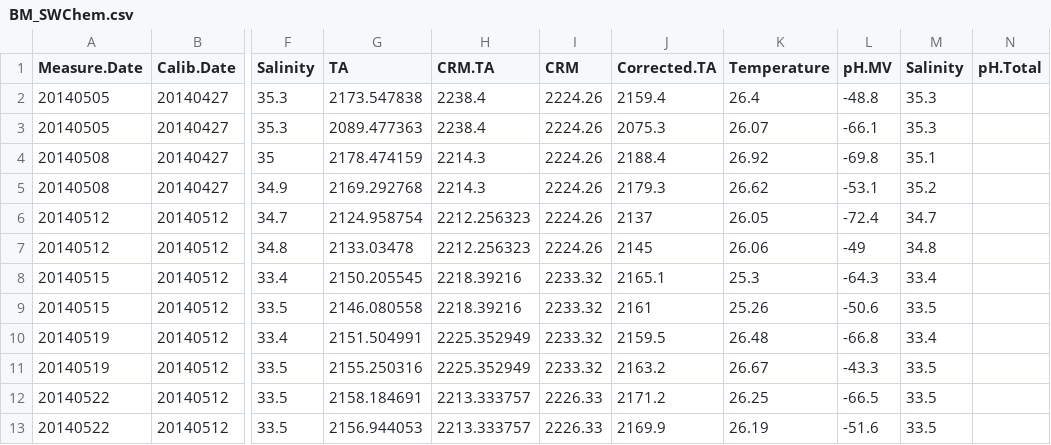
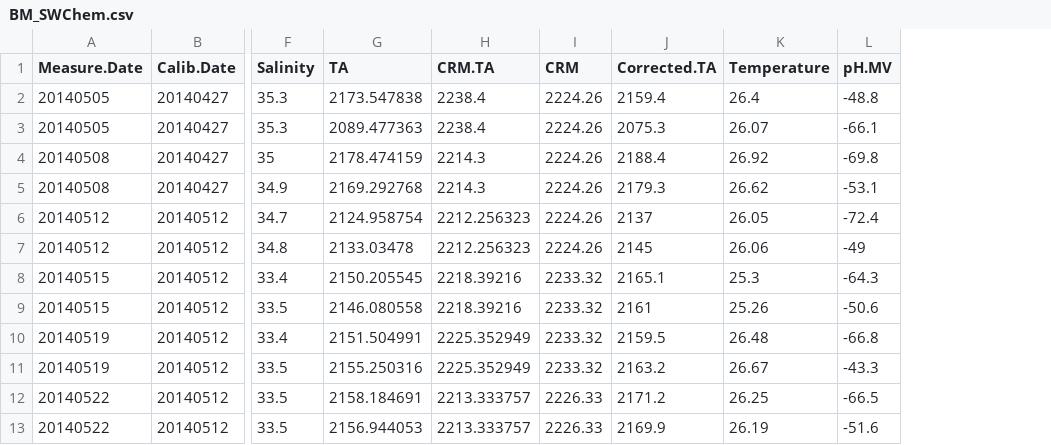
Before and after one commit to hputnam/Coral_DNAMethylation_Plasticity, a CSV file: R_Analysis/Data/BM_SWChem.csv, drawn as a sheet; only a part is shown, gaps mark what is left out; the diff names each change by its address in the sheet, - before the commit and + after, or states it on an @@ line.

Commit message:
updated metadata and readme file and final data files for publication

```diff
--- a/R_Analysis/Data/BM_SWChem.csv
+++ b/R_Analysis/Data/BM_SWChem.csv
-column M (Salinity), rows 2-13: 35.3 | 35.3 | 35.1 | 35.2 | 34.7 | 34.8 | 33.4 | 33.5 | 33.4 | 33.5 | 33.5 | 33.5
-column N (pH.Total), empty
```
Also changed, not shown: R_Analysis/Data/BM_Buoyant_Weight_Repeated.csv, 16 other files.
